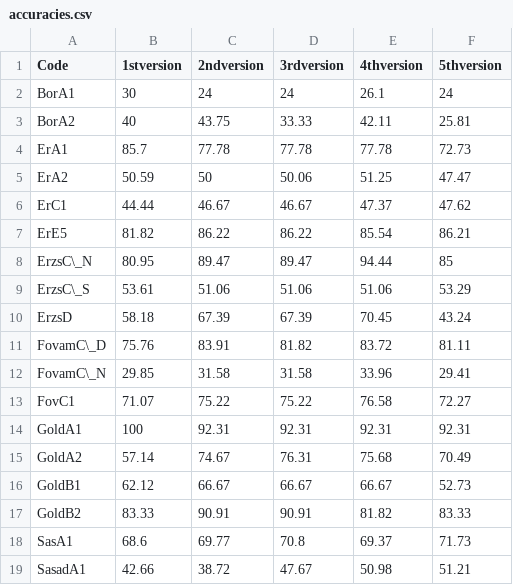
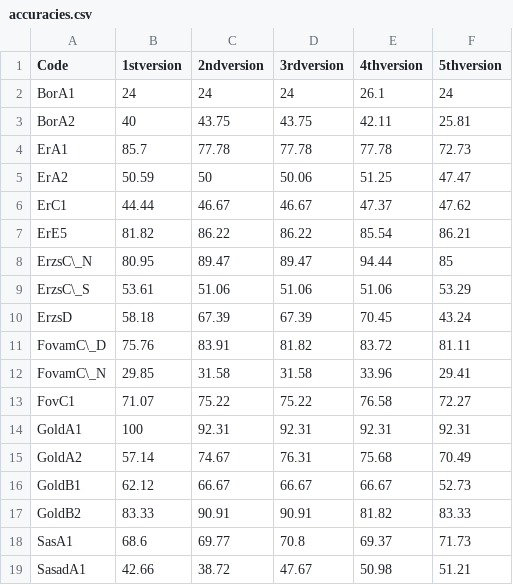
Before and after one commit to Lilol/Dipterv, a CSV file: Latex document/csvs/accuracies.csv, drawn as a sheet.

```diff
--- a/Latex document/csvs/accuracies.csv
+++ b/Latex document/csvs/accuracies.csv
@@ -1,4 +1,4 @@
 Code,1stversion,2ndversion,3rdversion,4thversion,5thversion
-BorA1,30,24,24,26.1,24
-BorA2,40,43.75,33.33,42.11,25.81
+BorA1,24,24,24,26.1,24
+BorA2,40,43.75,43.75,42.11,25.81
 ErA1,85.7,77.78,77.78,77.78,72.73
```
Also changed, not shown: Latex document/csvs/falseNegatives.csv, Latex document/csvs/falsePositives.csv, 13 other files.
